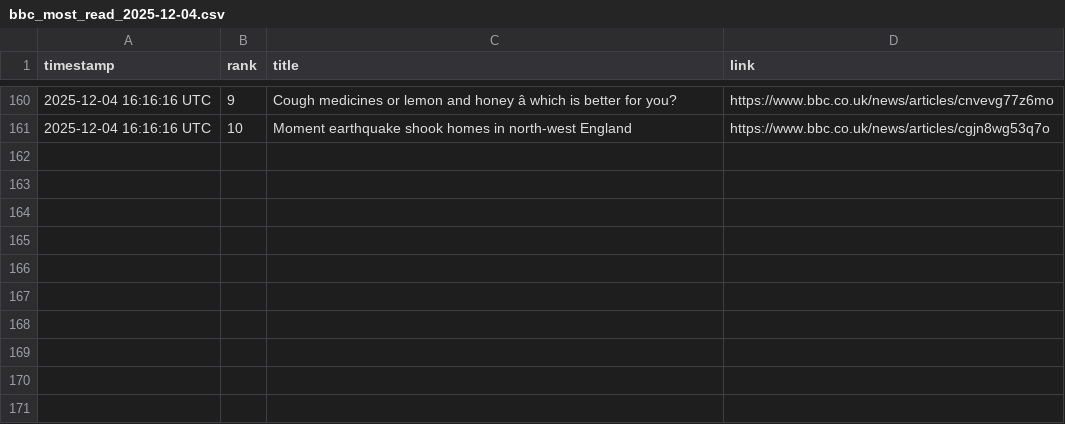
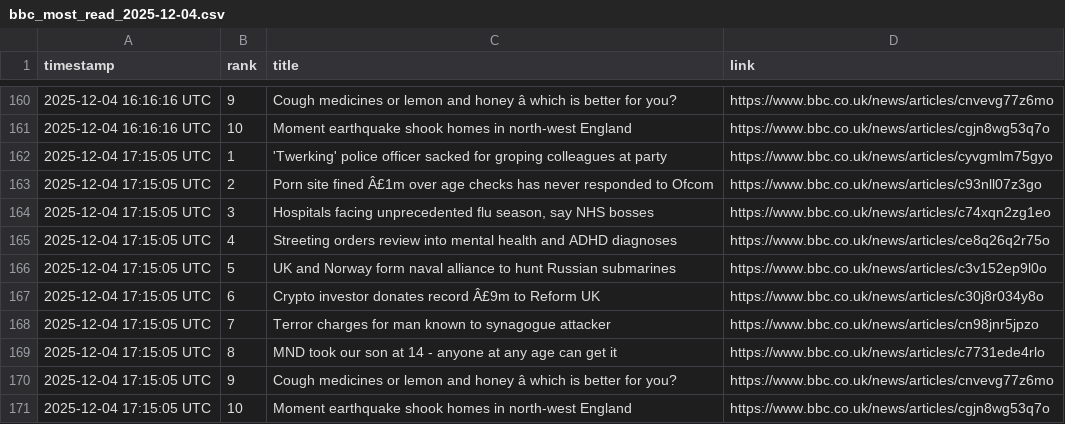
Before and after one commit to alastairherd/bbc_news_logger, a CSV file: data/bbc_most_read_2025-12-04.csv, drawn as a sheet; only a part is shown, gaps mark what is left out; the diff names each change by its address in the sheet, - before the commit and + after, or states it on an @@ line.

```diff
--- a/data/bbc_most_read_2025-12-04.csv
+++ b/data/bbc_most_read_2025-12-04.csv
+row 162: 2025-12-04 17:15:05 UTC | 1 | 'Twerking' police officer sacked for groping colleagues at party | https://www.bbc.co.uk/news/articles/cyvgmlm75gyo
+row 163: 2025-12-04 17:15:05 UTC | 2 | Porn site fined Â£1m over age checks has never responded to Ofcom | https://www.bbc.co.uk/news/articles/c93nll07z3go
+row 164: 2025-12-04 17:15:05 UTC | 3 | Hospitals facing unprecedented flu season, say NHS bosses | https://www.bbc.co.uk/news/articles/c74xqn2zg1eo
+row 165: 2025-12-04 17:15:05 UTC | 4 | Streeting orders review into mental health and ADHD diagnoses | https://www.bbc.co.uk/news/articles/ce8q26q2r75o
+row 166: 2025-12-04 17:15:05 UTC | 5 | UK and Norway form naval alliance to hunt Russian submarines | https://www.bbc.co.uk/news/articles/c3v152ep9l0o
+row 167: 2025-12-04 17:15:05 UTC | 6 | Crypto investor donates record Â£9m to Reform UK | https://www.bbc.co.uk/news/articles/c30j8r034y8o
+row 168: 2025-12-04 17:15:05 UTC | 7 | Terror charges for man known to synagogue attacker | https://www.bbc.co.uk/news/articles/cn98jnr5jpzo
+row 169: 2025-12-04 17:15:05 UTC | 8 | MND took our son at 14 - anyone at any age can get it | https://www.bbc.co.uk/news/articles/c7731ede4rlo
+row 170: 2025-12-04 17:15:05 UTC | 9 | Cough medicines or lemon and honey â which is better for you? | https://www.bbc.co.uk/news/articles/cnvevg77z6mo
+row 171: 2025-12-04 17:15:05 UTC | 10 | Moment earthquake shook homes in north-west England | https://www.bbc.co.uk/news/articles/cgjn8wg53q7o
```
Also changed, not shown: data/bbc_front_page_promos_2025-12-04.csv.
